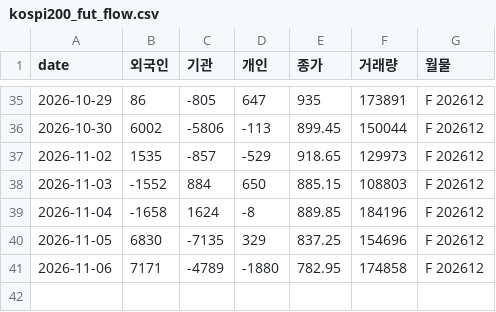
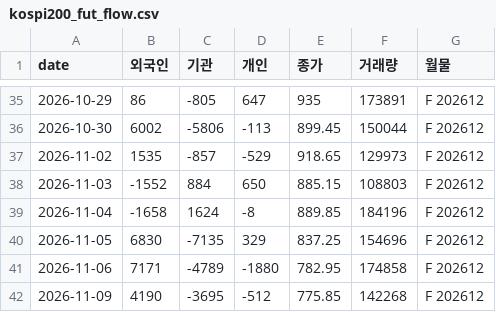
Before and after one commit to sambory9/market-indicator-tracker, a CSV file: data/flows/kospi200_fut_flow.csv, drawn as a sheet; only a part is shown, gaps mark what is left out; the diff names each change by its address in the sheet, - before the commit and + after, or states it on an @@ line.

```diff
--- a/data/flows/kospi200_fut_flow.csv
+++ b/data/flows/kospi200_fut_flow.csv
+row 42: 2026-11-09 | 4190 | -3695 | -512 | 775.85 | 142268 | F 202612
```
Also changed, not shown: data/prices/btc.csv, data/prices/hscei.csv, 54 other files.
